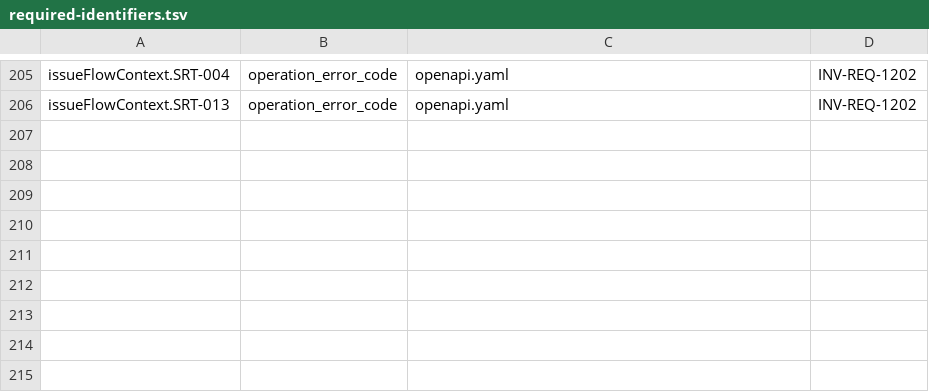
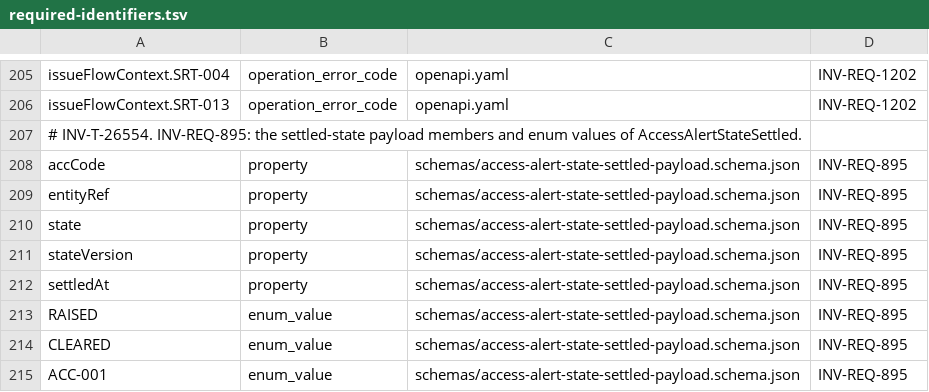
Before and after one commit to dynokore/DynoGST, a TSV file: platform-contracts/access/required-identifiers.tsv, drawn as a sheet; only a part is shown, gaps mark what is left out.

Commit message:
[platform-contracts] Merge branch 't/inv-t-26554' into 'main'
INV-T-26554 Add the settled-state event AccessAlertStateSettled to the access contract

See merge request invoice/platform-contracts!658

```diff
--- a/platform-contracts/access/required-identifiers.tsv
+++ b/platform-contracts/access/required-identifiers.tsv
@@ -206 +206,10 @@ issueFlowContext.SRT-004	operation_error_code	openapi.yaml	INV-REQ-1202
 issueFlowContext.SRT-013	operation_error_code	openapi.yaml	INV-REQ-1202
+# INV-T-26554. INV-REQ-895: the settled-state payload members and enum values of AccessAlertStateSettled.
+accCode	property	schemas/access-alert-state-settled-payload.schema.json	INV-REQ-895
+entityRef	property	schemas/access-alert-state-settled-payload.schema.json	INV-REQ-895
+state	property	schemas/access-alert-state-settled-payload.schema.json	INV-REQ-895
+stateVersion	property	schemas/access-alert-state-settled-payload.schema.json	INV-REQ-895
+settledAt	property	schemas/access-alert-state-settled-payload.schema.json	INV-REQ-895
+RAISED	enum_value	schemas/access-alert-state-settled-payload.schema.json	INV-REQ-895
+CLEARED	enum_value	schemas/access-alert-state-settled-payload.schema.json	INV-REQ-895
+ACC-001	enum_value	schemas/access-alert-state-settled-payload.schema.json	INV-REQ-895
```
Also changed, not shown: 12 other files.
